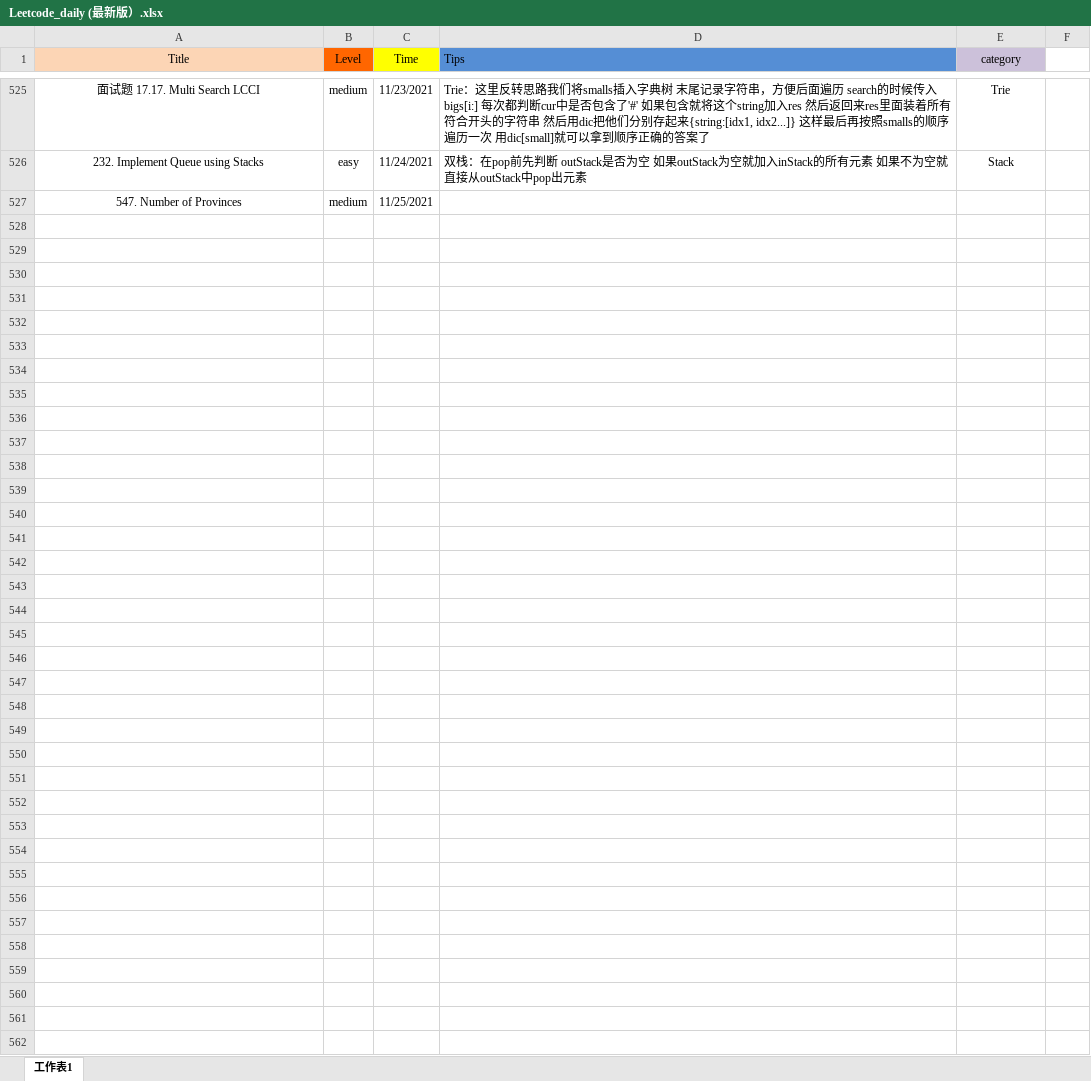
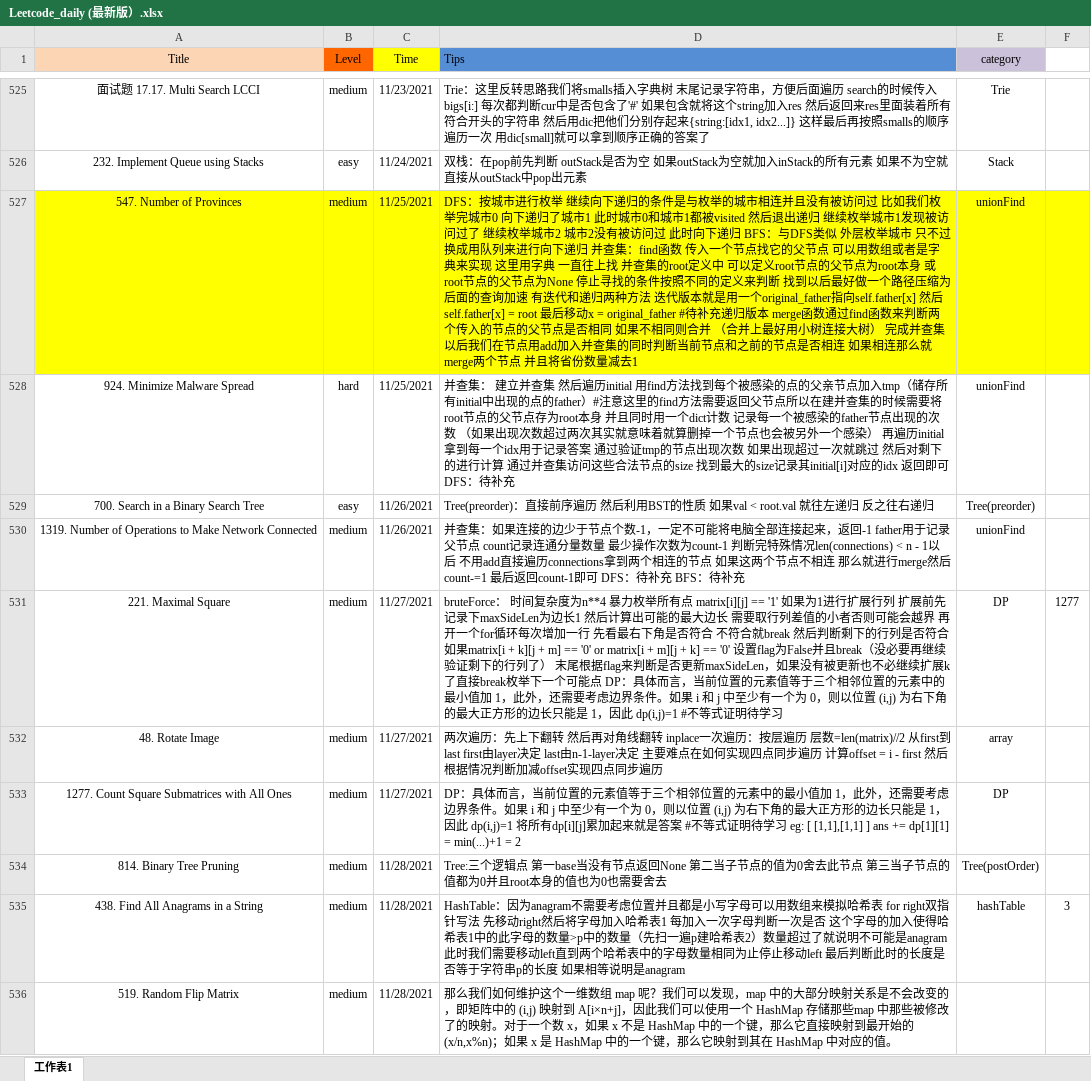
Before and after one commit to user1689/91_leetcode_memo, an Excel workbook: daily/Leetcode_daily (最新版）.xlsx, sheet 工作表1, drawn as a sheet; only a part is shown, gaps mark what is left out; values as stored, in another font and other column widths than the file's, no borders; the diff covers the shown part only; the diff names each change by its address in the sheet, - before the commit and + after, or states it on an @@ line.

Commit message:
Add files via upload

```diff
--- a/daily/Leetcode_daily (最新版）.xlsx (sheet 工作表1)
+++ b/daily/Leetcode_daily (最新版）.xlsx (sheet 工作表1)
-A527:F527 fill: none
+A527:F527 fill: #FFFF00
-D527 (Tips): (empty)
+D527 (Tips): DFS：按城市进行枚举 继续向下递归的条件是与枚举的城市相连并且没有被访问过 比如我们枚举完城市0 向下递归了城市1 此时城市0和城市1都被visited 然后退出递归 继续枚举城市1发现被访问过了 继续枚举城市2 城市2没有被访问过 此时向下递归 BFS：与DFS类似 外层枚举城市 只不过换成用队列来进行向下递归 并查集：find函数 传入一个节点找它的父节点 可以用数组或者是字典来实现 这里用字典 一直往上找 并查集的root定义中 可以定义root节点的父节点为root本身 或 root节点的父节点为None 停止寻找的条件按照不同的定义来判断 找到以后最好做一个路径压缩为后面的查询加速 有迭代和递归两种方法 迭代版本就是用一个original_father指向self.father[x] 然后 self.father[x] = root 最后移动x = original_father #待补充递归版本 merge函数通过find函数来判断两个传入的节点的父节点是否相同 如果不相同则合并 （合并上最好用小树连接大树） 完成并查集以后我们在节点用add加入并查集的同时判断当前节点和之前的节点是否相连 如果相连那么就merge两个节点 并且将省份数量减去1
-E527 (category): (empty)
+E527 (category): unionFind
+row 528: 924. Minimize Malware Spread | hard | 11/25/2021 | 并查集： 建立并查集 然后遍历initial 用find方法找到每个被感染的点的父亲节点加入tmp（储存所有initial中出现的点的father）#注意这里的find方法需要返回父节点所以在建并查集的时候需要将root节点的父节点存为root本身 并且同时用一个dict计数 记录每一个被感染的father节点出现的次数 （如果出现次数超过两次其实就意味着就算删掉一个节点也会被另外一个感染） 再遍历initial拿到每一个idx用于记录答案 通过验证tmp的节点出现次数 如果出现超过一次就跳过 然后对剩下的进行计算 通过并查集访问这些合法节点的size 找到最大的size记录其initial[i]对应的idx 返回即可 DFS：待补充 | unionFind
+row 529: 700. Search in a Binary Search Tree | easy | 11/26/2021 | Tree(preorder)：直接前序遍历 然后利用BST的性质 如果val < root.val 就往左递归 反之往右递归 | Tree(preorder)
+row 530: 1319. Number of Operations to Make Network Connected | medium | 11/26/2021 | 并查集：如果连接的边少于节点个数-1，一定不可能将电脑全部连接起来，返回-1 father用于记录父节点 count记录连通分量数量 最少操作次数为count-1 判断完特殊情况len(connections) < n - 1以后 不用add直接遍历connections拿到两个相连的节点 如果这两个节点不相连 那么就进行merge然后count-=1 最后返回count-1即可 DFS：待补充 BFS：待补充 | unionFind
+row 531: 221. Maximal Square | medium | 11/27/2021 | bruteForce： 时间复杂度为n**4 暴力枚举所有点 matrix[i][j] == '1' 如果为1进行扩展行列 扩展前先记录下maxSideLen为边长1 然后计算出可能的最大边长 需要取行列差值的小者否则可能会越界 再开一个for循环每次增加一行 先看最右下角是否符合 不符合就break 然后判断剩下的行列是否符合 如果matrix[i + k][j + m] == '0' or matrix[i + m][j + k] == '0' 设置flag为False并且break（没必要再继续验证剩下的行列了） 末尾根据flag来判断是否更新maxSideLen，如果没有被更新也不必继续扩展k了直接break枚举下一个可能点 DP：具体而言，当前位置的元素值等于三个相邻位置的元素中的最小值加 1，此外，还需要考虑边界条件。如果 i 和 j 中至少有一个为 0，则以位置 (i,j) 为右下角的最大正方形的边长只能是 1，因此 dp(i,j)=1 #不等式证明待学习 | DP | 1277
+row 532: 48. Rotate Image | medium | 11/27/2021 | 两次遍历：先上下翻转 然后再对角线翻转 inplace一次遍历：按层遍历 层数=len(matrix)//2 从first到last first由layer决定 last由n-1-layer决定 主要难点在如何实现四点同步遍历 计算offset = i - first 然后根据情况判断加减offset实现四点同步遍历 | array
+row 533: 1277. Count Square Submatrices with All Ones | medium | 11/27/2021 | DP：具体而言，当前位置的元素值等于三个相邻位置的元素中的最小值加 1，此外，还需要考虑边界条件。如果 i 和 j 中至少有一个为 0，则以位置 (i,j) 为右下角的最大正方形的边长只能是 1，因此 dp(i,j)=1 将所有dp[i][j]累加起来就是答案 #不等式证明待学习 eg: [ [1,1],[1,1] ] ans += dp[1][1] = min(...)+1 = 2 | DP
+row 534: 814. Binary Tree Pruning | medium | 11/28/2021 | Tree:三个逻辑点 第一base当没有节点返回None 第二当子节点的值为0舍去此节点 第三当子节点的值都为0并且root本身的值也为0也需要舍去 | Tree(postOrder)
+row 535: 438. Find All Anagrams in a String | medium | 11/28/2021 | HashTable：因为anagram不需要考虑位置并且都是小写字母可以用数组来模拟哈希表 for right双指针写法 先移动right然后将字母加入哈希表1 每加入一次字母判断一次是否 这个字母的加入使得哈希表1中的此字母的数量>p中的数量（先扫一遍p建哈希表2）数量超过了就说明不可能是anagram 此时我们需要移动left直到两个哈希表中的字母数量相同为止停止移动left 最后判断此时的长度是否等于字符串p的长度 如果相等说明是anagram | hashTable | 3
+row 536: 519. Random Flip Matrix | medium | 11/28/2021 | 那么我们如何维护这个一维数组 map 呢？我们可以发现，map 中的大部分映射关系是不会改变的，即矩阵中的 (i,j) 映射到 A[i×n+j]，因此我们可以使用一个 HashMap 存储那些map 中那些被修改了的映射。对于一个数 x，如果 x 不是 HashMap 中的一个键，那么它直接映射到最开始的(x/n,x%n)；如果 x 是 HashMap 中的一个键，那么它映射到其在 HashMap 中对应的值。
```
Also changed, not shown: 10 added rows elsewhere in this sheet.
